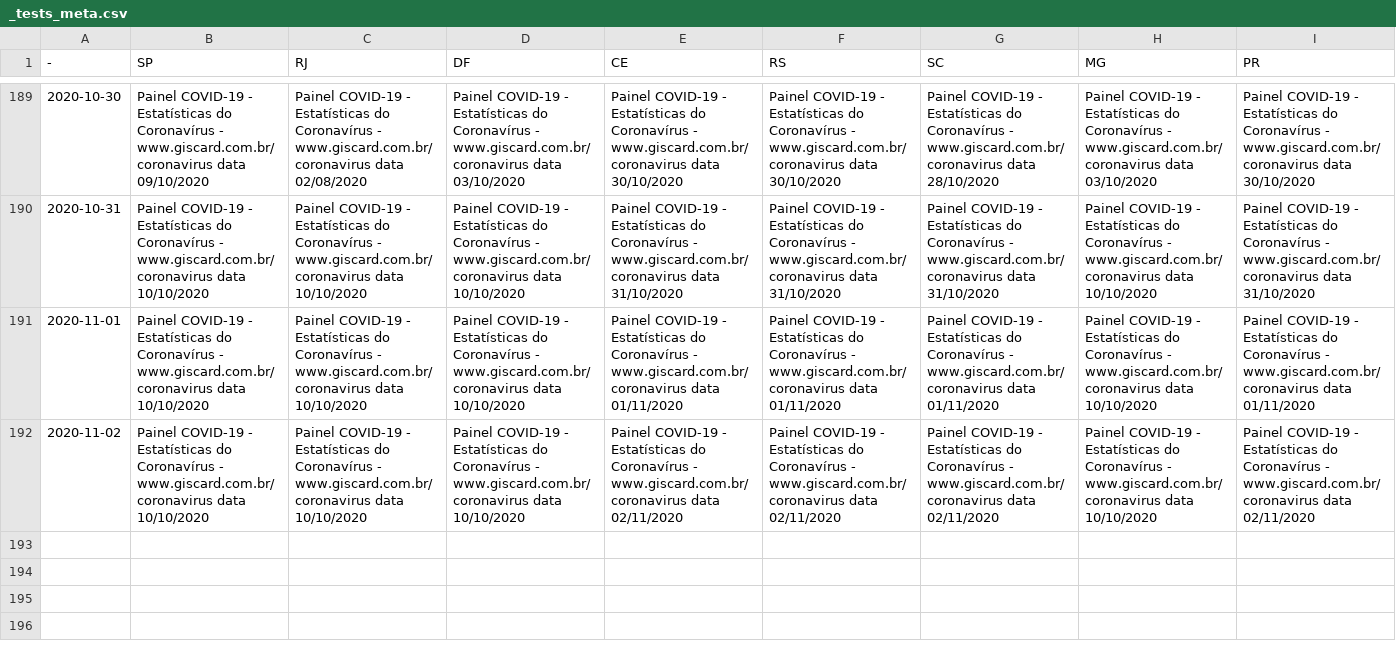
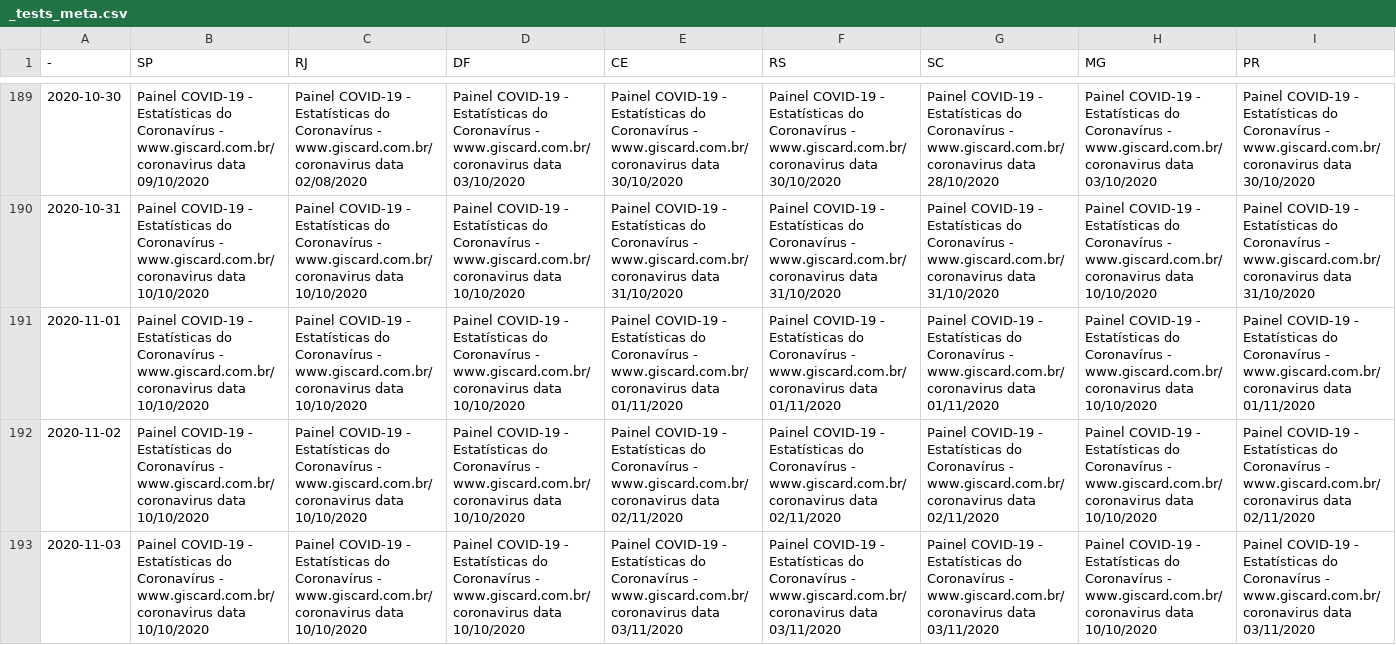
Before and after one commit to wcota/covid19br, a CSV file: _tests_meta.csv, drawn as a sheet; only a part is shown, gaps mark what is left out; rows hold the shown columns only; the diff names each change by its address in the sheet, - before the commit and + after, or states it on an @@ line.

```diff
--- a/_tests_meta.csv
+++ b/_tests_meta.csv
+row 193: 2020-11-03 | Painel COVID-19 - Estatísticas do Coronavírus - www.giscard.com.br/coronavirus data 10/10/2020 | Painel COVID-19 - Estatísticas do Coronavírus - www.giscard.com.br/coronavirus data 10/10/2020 | Painel COVID-19 - Estatísticas do Coronavírus - www.giscard.com.br/coronavirus data 10/10/2020 | Painel COVID-19 - Estatísticas do Coronavírus - www.giscard.com.br/coronavirus data 03/11/2020 | Painel COVID-19 - Estatísticas do Coronavírus - www.giscard.com.br/coronavirus data 03/11/2020 | Painel COVID-19 - Estatísticas do Coronavírus - www.giscard.com.br/coronavirus data 03/11/2020 | Painel COVID-19 - Estatísticas do Coronavírus - www.giscard.com.br/coronavirus data 10/10/2020 | Painel COVID-19 - Estatísticas do Coronavírus - www.giscard.com.br/coronavirus data 03/11/2020
```
Also changed, not shown: cases-brazil-cities.csv, cases-brazil-states.csv, 4 other files.
